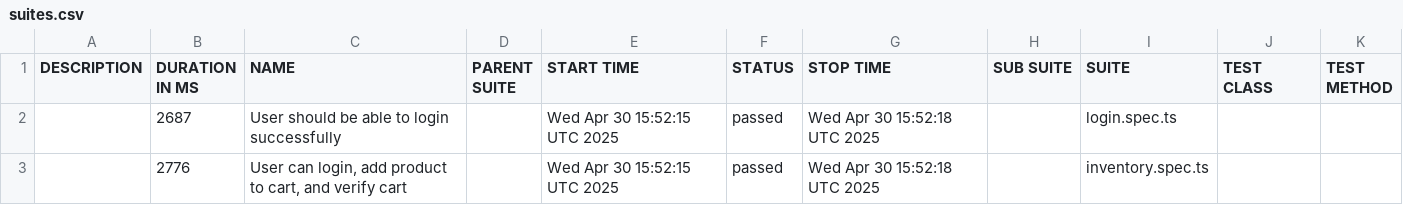
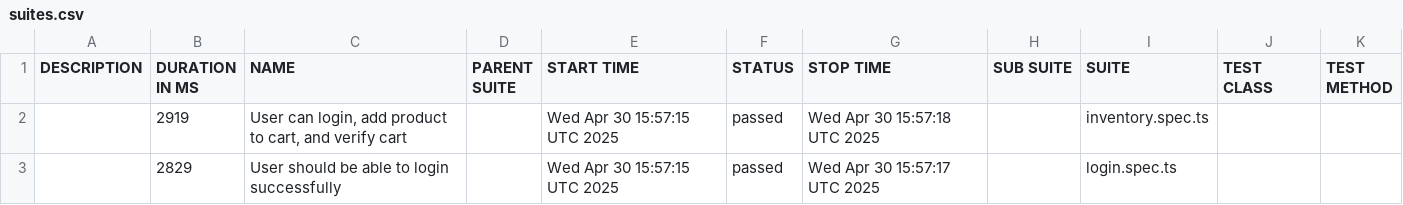
Before and after one commit to husnuye/playwright-ts-automation, a CSV file: data/suites.csv, drawn as a sheet.

```diff
--- a/data/suites.csv
+++ b/data/suites.csv
@@ -1,3 +1,3 @@
 "DESCRIPTION","DURATION IN MS","NAME","PARENT SUITE","START TIME","STATUS","STOP TIME","SUB SUITE","SUITE","TEST CLASS","TEST METHOD"
-"","2687","User should be able to login successfully","","Wed Apr 30 15:52:15 UTC 2025","passed","Wed Apr 30 15:52:18 UTC 2025","","login.spec.ts","",""
-"","2776","User can login, add product to cart, and verify cart","","Wed Apr 30 15:52:15 UTC 2025","passed","Wed Apr 30 15:52:18 UTC 2025","","inventory.spec.ts","",""
+"","2919","User can login, add product to cart, and verify cart","","Wed Apr 30 15:57:15 UTC 2025","passed","Wed Apr 30 15:57:18 UTC 2025","","inventory.spec.ts","",""
+"","2829","User should be able to login successfully","","Wed Apr 30 15:57:15 UTC 2025","passed","Wed Apr 30 15:57:17 UTC 2025","","login.spec.ts","",""
```
Also changed, not shown: 22 other files.
